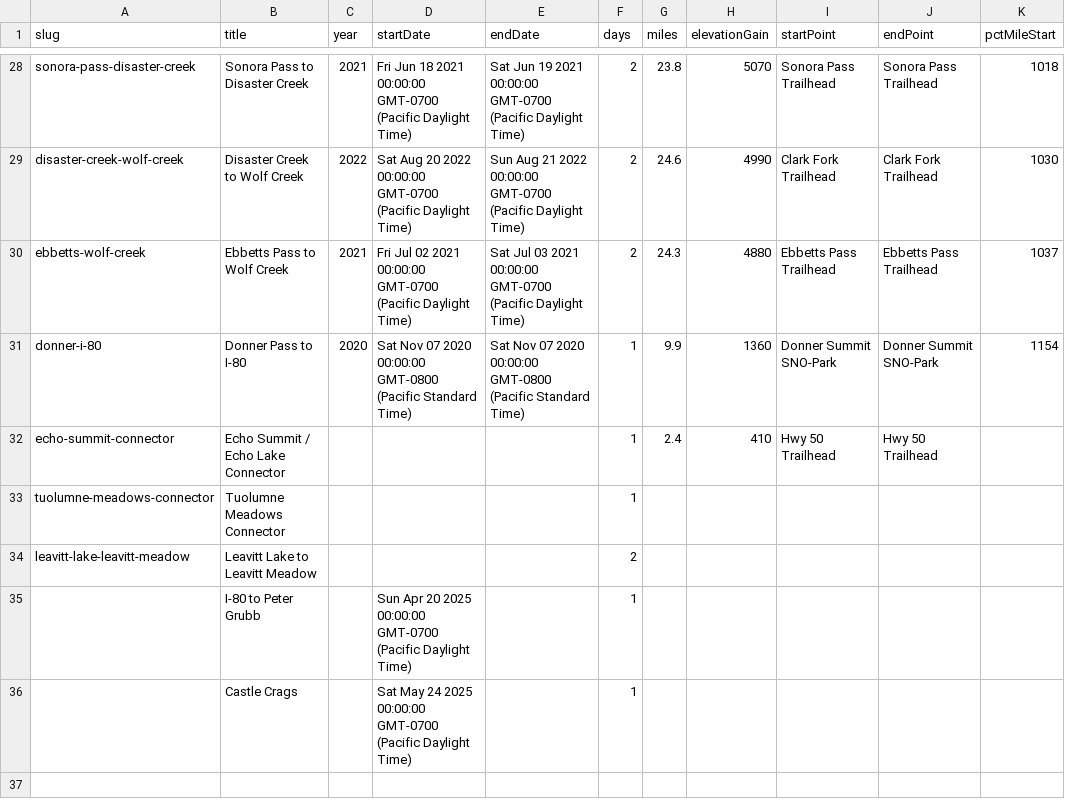
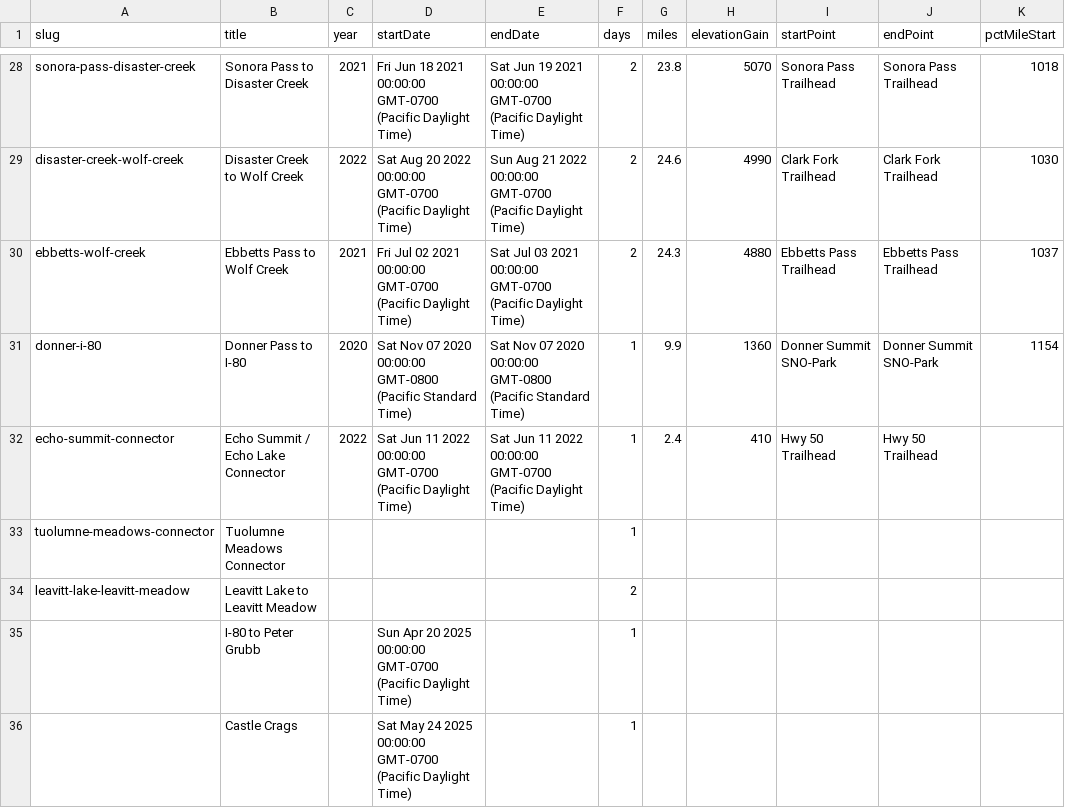
Before and after one commit to johnluckenbach-sys/pct-sierra, a CSV file: src/data/trips.csv, drawn as a sheet; only a part is shown, gaps mark what is left out; the diff names each change by its address in the sheet, - before the commit and + after, or states it on an @@ line.

Commit message:
Auto-sync trips data from Google Sheet

```diff
--- a/src/data/trips.csv
+++ b/src/data/trips.csv
-C32 (year): (empty)
+C32 (year): 2022
-D32 (startDate): (empty)
+D32 (startDate): Sat Jun 11 2022 00:00:00 GMT-0700 (Pacific Daylight Time)
-E32 (endDate): (empty)
+E32 (endDate): Sat Jun 11 2022 00:00:00 GMT-0700 (Pacific Daylight Time)
```
